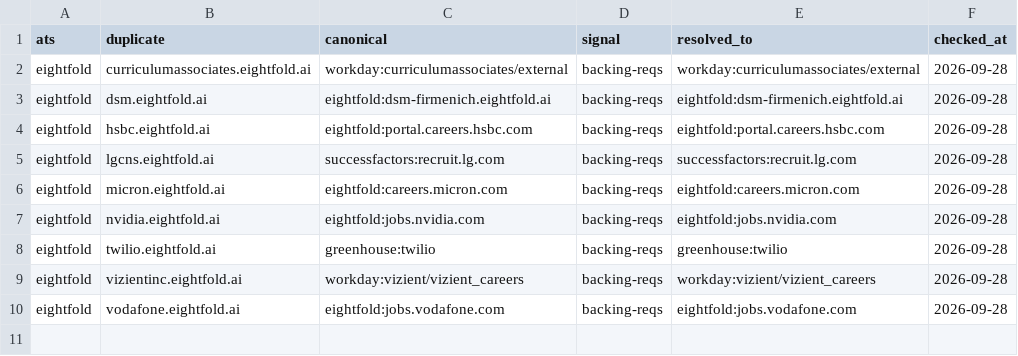
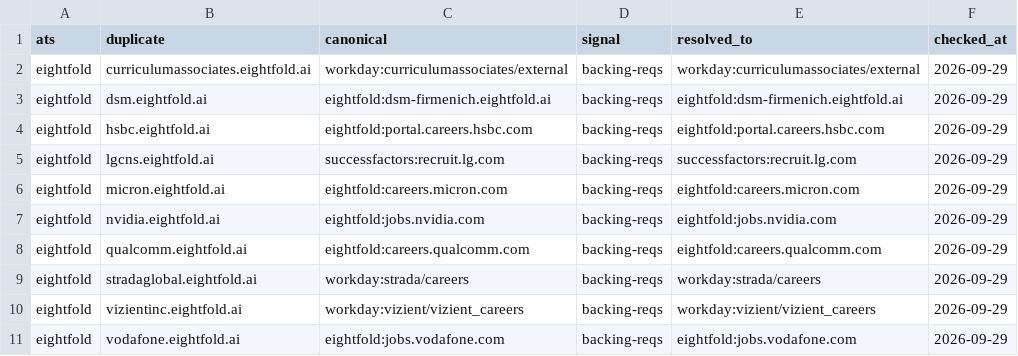
Before and after one commit to sarthakjain004/headstart, a CSV file: data/validate/aliases/eightfold.csv, drawn as a sheet.

```diff
--- a/data/validate/aliases/eightfold.csv
+++ b/data/validate/aliases/eightfold.csv
@@ -1,10 +1,11 @@
 ats,duplicate,canonical,signal,resolved_to,checked_at
-eightfold,curriculumassociates.eightfold.ai,workday:curriculumassociates/external,backing-reqs,workday:curriculumassociates/external,2026-09-28
-eightfold,dsm.eightfold.ai,eightfold:dsm-firmenich.eightfold.ai,backing-reqs,eightfold:dsm-firmenich.eightfold.ai,2026-09-28
-eightfold,hsbc.eightfold.ai,eightfold:portal.careers.hsbc.com,backing-reqs,eightfold:portal.careers.hsbc.com,2026-09-28
-eightfold,lgcns.eightfold.ai,successfactors:recruit.lg.com,backing-reqs,successfactors:recruit.lg.com,2026-09-28
-eightfold,micron.eightfold.ai,eightfold:careers.micron.com,backing-reqs,eightfold:careers.micron.com,2026-09-28
-eightfold,nvidia.eightfold.ai,eightfold:jobs.nvidia.com,backing-reqs,eightfold:jobs.nvidia.com,2026-09-28
-eightfold,twilio.eightfold.ai,greenhouse:twilio,backing-reqs,greenhouse:twilio,2026-09-28
-eightfold,vizientinc.eightfold.ai,workday:vizient/vizient_careers,backing-reqs,workday:vizient/vizient_careers,2026-09-28
-eightfold,vodafone.eightfold.ai,eightfold:jobs.vodafone.com,backing-reqs,eightfold:jobs.vodafone.com,2026-09-28
+eightfold,curriculumassociates.eightfold.ai,workday:curriculumassociates/external,backing-reqs,workday:curriculumassociates/external,2026-09-29
+eightfold,dsm.eightfold.ai,eightfold:dsm-firmenich.eightfold.ai,backing-reqs,eightfold:dsm-firmenich.eightfold.ai,2026-09-29
+eightfold,hsbc.eightfold.ai,eightfold:portal.careers.hsbc.com,backing-reqs,eightfold:portal.careers.hsbc.com,2026-09-29
+eightfold,lgcns.eightfold.ai,successfactors:recruit.lg.com,backing-reqs,successfactors:recruit.lg.com,2026-09-29
+eightfold,micron.eightfold.ai,eightfold:careers.micron.com,backing-reqs,eightfold:careers.micron.com,2026-09-29
+eightfold,nvidia.eightfold.ai,eightfold:jobs.nvidia.com,backing-reqs,eightfold:jobs.nvidia.com,2026-09-29
+eightfold,qualcomm.eightfold.ai,eightfold:careers.qualcomm.com,backing-reqs,eightfold:careers.qualcomm.com,2026-09-29
+eightfold,stradaglobal.eightfold.ai,workday:strada/careers,backing-reqs,workday:strada/careers,2026-09-29
+eightfold,vizientinc.eightfold.ai,workday:vizient/vizient_careers,backing-reqs,workday:vizient/vizient_careers,2026-09-29
+eightfold,vodafone.eightfold.ai,eightfold:jobs.vodafone.com,backing-reqs,eightfold:jobs.vodafone.com,2026-09-29
```
